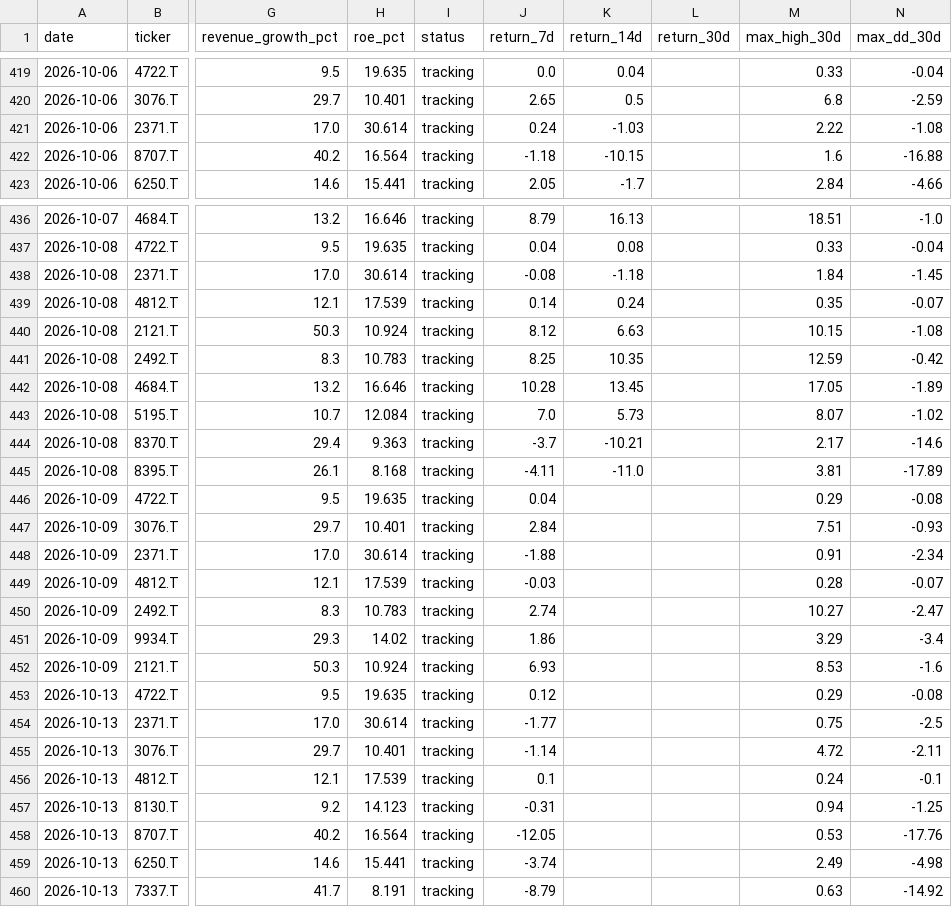
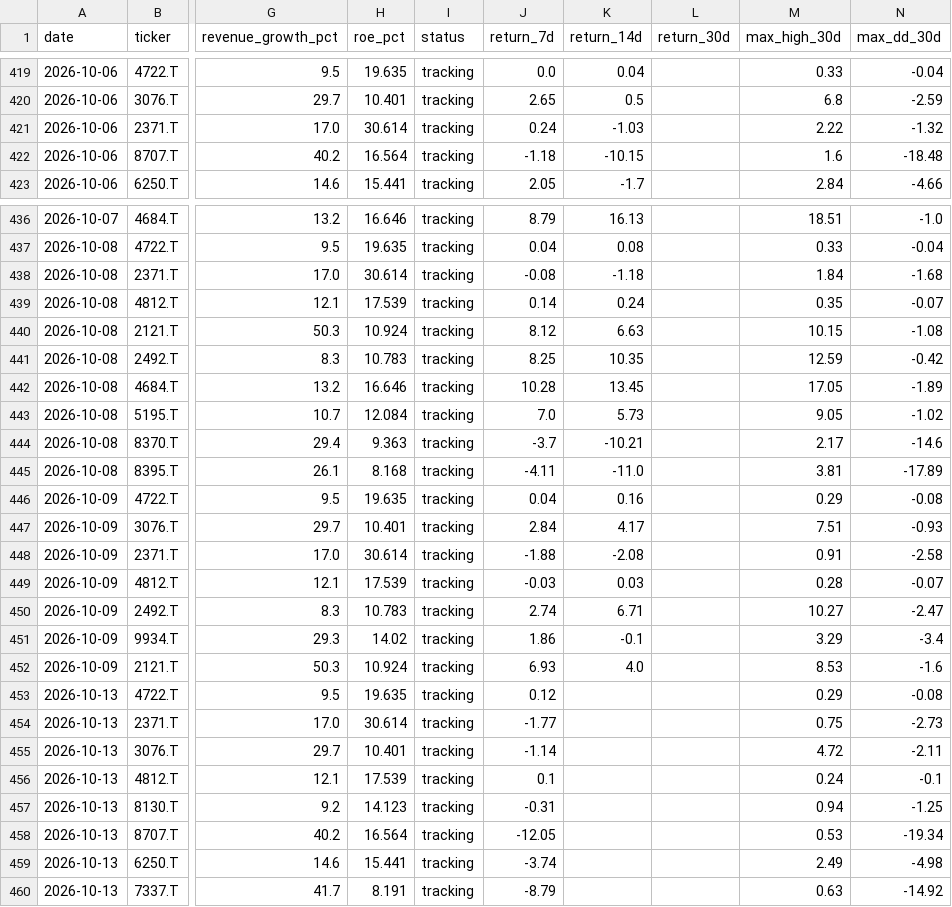
Before and after one commit to naoyann3/long-term-screener, a CSV file: results/candidate_history.csv, drawn as a sheet; only a part is shown, gaps mark what is left out; the diff covers the shown part only; the diff names each change by its address in the sheet, - before the commit and + after, or states it on an @@ line.

```diff
--- a/results/candidate_history.csv
+++ b/results/candidate_history.csv
-N421 (max_dd_30d): -1.08
+N421 (max_dd_30d): -1.32
-N422 (max_dd_30d): -16.88
+N422 (max_dd_30d): -18.48
-N438 (max_dd_30d): -1.45
+N438 (max_dd_30d): -1.68
-M443 (max_high_30d): 8.07
+M443 (max_high_30d): 9.05
-K446 (return_14d): (empty)
+K446 (return_14d): 0.16
-K447 (return_14d): (empty)
+K447 (return_14d): 4.17
-K448 (return_14d): (empty)
+K448 (return_14d): -2.08
-N448 (max_dd_30d): -2.34
+N448 (max_dd_30d): -2.58
-K449 (return_14d): (empty)
+K449 (return_14d): 0.03
-K450 (return_14d): (empty)
+K450 (return_14d): 6.71
-K451 (return_14d): (empty)
+K451 (return_14d): -0.1
-K452 (return_14d): (empty)
+K452 (return_14d): 4.0
-N454 (max_dd_30d): -2.5
+N454 (max_dd_30d): -2.73
-N458 (max_dd_30d): -17.76
+N458 (max_dd_30d): -19.34
```
Also changed, not shown: 6 added rows and 27 edited cells elsewhere in this file, long_term_gc_watchlist.csv, long_term_watchlist.csv, 3 other files.
